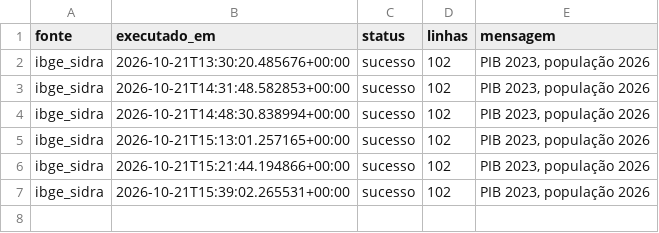
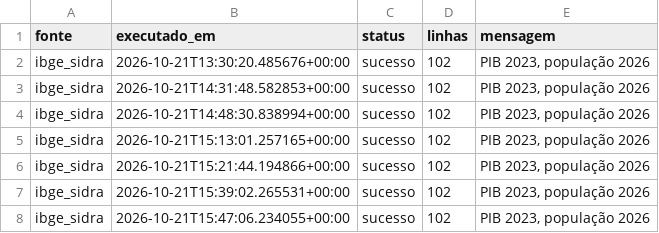
Before and after one commit to wiltonds/AI-Commercial-Intelligence, a CSV file: data/processed/LOG_FONTES_ibge_sidra.csv, drawn as a sheet; the diff names each change by its address in the sheet, - before the commit and + after, or states it on an @@ line.

```diff
--- a/data/processed/LOG_FONTES_ibge_sidra.csv
+++ b/data/processed/LOG_FONTES_ibge_sidra.csv
+row 8: ibge_sidra | 2026-10-21T15:47:06.234055+00:00 | sucesso | 102 | PIB 2023, população 2026
```
Also changed, not shown: data/processed/LOG_FONTES_bndes.csv, data/processed/LOG_FONTES_ibge_cadeias.csv, 3 other files.
